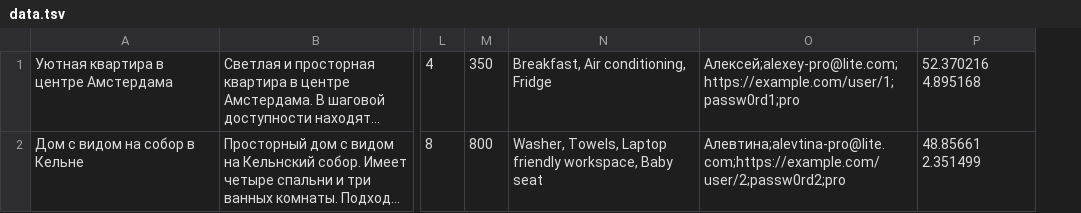
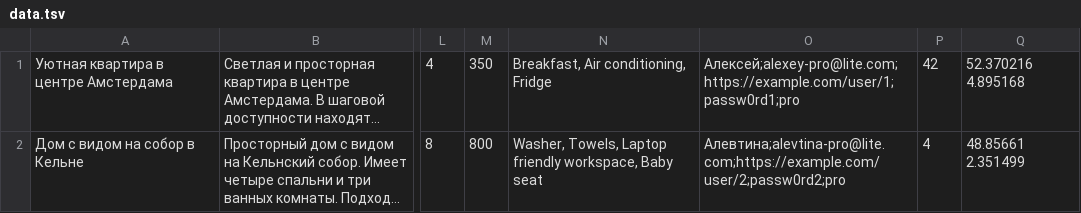
Before and after one commit to htmlacademy-nodejs-api/64906-six-cities-8, a TSV file: mocks/data.tsv, drawn as a sheet; only a part is shown, gaps mark what is left out; long unchanged cells end in …; the diff names each change by its address in the sheet, - before the commit and + after, or states it on an @@ line.

Commit message:
fix: добавляет значение с количеством комментариев

```diff
--- a/mocks/data.tsv
+++ b/mocks/data.tsv
+column P, rows 1-2: 42 | 4
```
